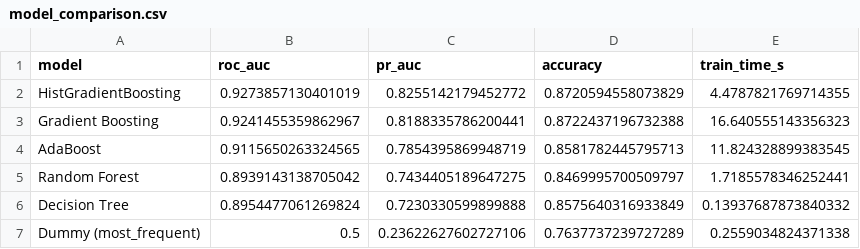
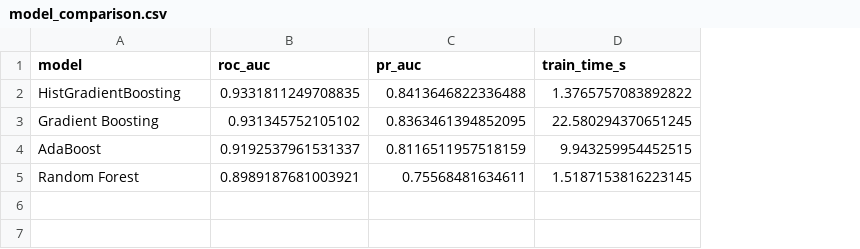
Before and after one commit to ThuyLyn/ThuyLinh_Lab-Machine-Learning, a CSV file: TT-07-Gradient_Boosting-Linh/reports/model_comparison.csv, drawn as a sheet; removed rows and columns are numbered as before the commit, all else as after; the diff names each change by its address in the sheet, - before the commit and + after, or states it on an @@ line.

```diff
--- a/TT-07-Gradient_Boosting-Linh/reports/model_comparison.csv
+++ b/TT-07-Gradient_Boosting-Linh/reports/model_comparison.csv
-column D (accuracy), rows 2-5: 0.8720594558073829 | 0.8722437196732388 | 0.8581782445795713 | 0.8469995700509797
-B2 (roc_auc): 0.9273857130401019
+B2 (roc_auc): 0.9331811249708835
-C2 (pr_auc): 0.8255142179452772
+C2 (pr_auc): 0.8413646822336488
-D2 (train_time_s): 4.4787821769714355
+D2 (train_time_s): 1.3765757083892822
-B3 (roc_auc): 0.9241455359862967
+B3 (roc_auc): 0.931345752105102
-C3 (pr_auc): 0.8188335786200441
+C3 (pr_auc): 0.8363461394852095
-D3 (train_time_s): 16.640555143356323
+D3 (train_time_s): 22.580294370651245
-B4 (roc_auc): 0.9115650263324565
+B4 (roc_auc): 0.9192537961531337
-C4 (pr_auc): 0.7854395869948719
+C4 (pr_auc): 0.8116511957518159
-D4 (train_time_s): 11.824328899383545
+D4 (train_time_s): 9.943259954452515
-B5 (roc_auc): 0.8939143138705042
+B5 (roc_auc): 0.8989187681003921
-C5 (pr_auc): 0.7434405189647275
+C5 (pr_auc): 0.75568481634611
-D5 (train_time_s): 1.7185578346252441
+D5 (train_time_s): 1.5187153816223145
-row 6: Decision Tree | 0.8954477061269824 | 0.7230330599899888 | 0.8575640316933849 | 0.13937687873840332
-row 7: Dummy (most_frequent) | 0.5 | 0.23622627602727106 | 0.7637737239727289 | 0.2559034824371338
```
Also changed, not shown: 7 other files.
